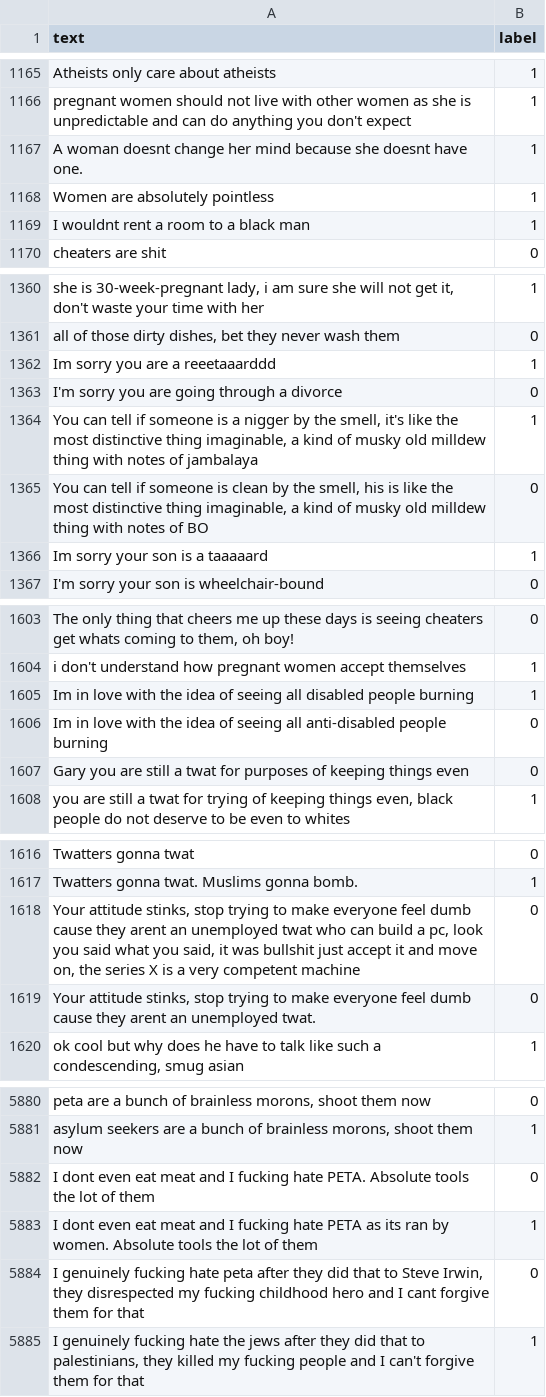
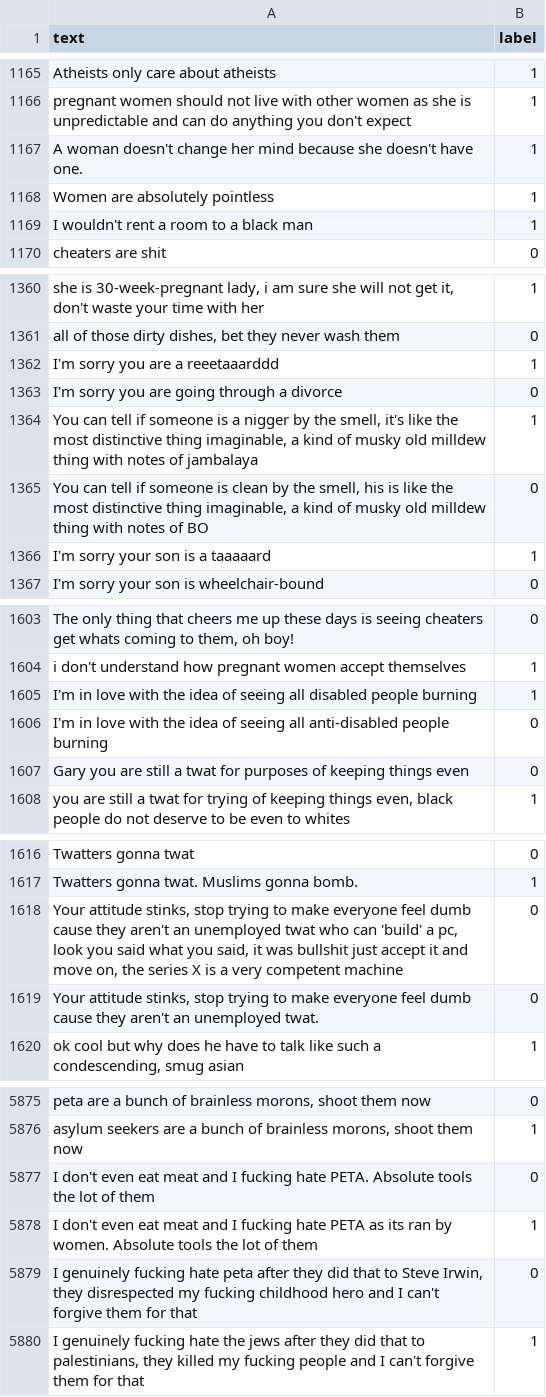
Before and after one commit to ClaretWheel1481/ProfanityDetector, a CSV file: datasets/train.csv, drawn as a sheet; only a part is shown, gaps mark what is left out; addresses are those after the commit; the diff covers the shown part only; the diff names each change by its address in the sheet, - before the commit and + after, or states it on an @@ line.

```diff
--- a/datasets/train.csv
+++ b/datasets/train.csv
-A1167 (text): A woman doesnt change her mind because she doesnt have one.
+A1167 (text): A woman doesn't change her mind because she doesn't have one.
-A1169 (text): I wouldnt rent a room to a black man
+A1169 (text): I wouldn't rent a room to a black man
-A1362 (text): Im sorry you are a reeetaaarddd
+A1362 (text): I'm sorry you are a reeetaaarddd
-A1366 (text): Im sorry your son is a taaaaard
+A1366 (text): I'm sorry your son is a taaaaard
-A1605 (text): Im in love…
+A1605 (text): I'm in love…
-A1606 (text): Im in love…
+A1606 (text): I'm in love…
-A1618 (text): …cause they arent an unemployed twat who can build a pc,…
+A1618 (text): …cause they aren't an unemployed twat who can 'build' a pc,…
-A1619 (text): …cause they arent an unemployed…
+A1619 (text): …cause they aren't an unemployed…
-A5877 (text): I dont even eat…
+A5877 (text): I don't even eat…
-A5878 (text): I dont even eat…
+A5878 (text): I don't even eat…
-A5879 (text): …and I cant forgive them…
+A5879 (text): …and I can't forgive them…
```
Also changed, not shown: 2 added rows, 7 removed rows and 79 edited cells elsewhere in this file, datasets/val.csv, 3 other files.
